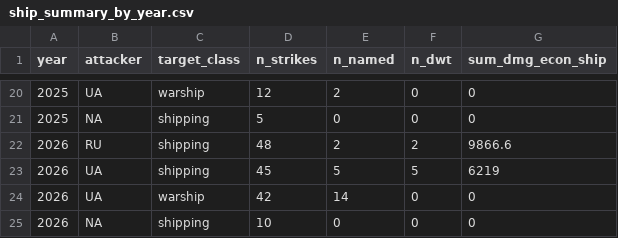
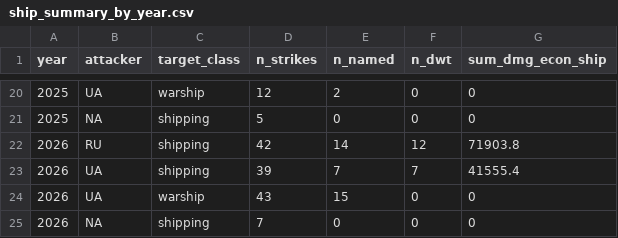
Before and after one commit to dklinenberg2020/multidimensional-deterrence, a CSV file: output/ship_summary_by_year.csv, drawn as a sheet; only a part is shown, gaps mark what is left out; the diff covers the shown part only.

```diff
--- a/output/ship_summary_by_year.csv
+++ b/output/ship_summary_by_year.csv
@@ -21,5 +21,5 @@ year,attacker,target_class,n_strikes,n_named,n_dwt,sum_dmg_econ_ship
 2025,NA,shipping,5,0,0,0
-2026,RU,shipping,48,2,2,9866.6
-2026,UA,shipping,45,5,5,6219
-2026,UA,warship,42,14,0,0
-2026,NA,shipping,10,0,0,0
+2026,RU,shipping,42,14,12,71903.8
+2026,UA,shipping,39,7,7,41555.4
+2026,UA,warship,43,15,0,0
+2026,NA,shipping,7,0,0,0
```
Also changed, not shown: 30 edited cells elsewhere in this file, output/gap_log.csv, output/ship_vessel_names.csv, 7 other files.
